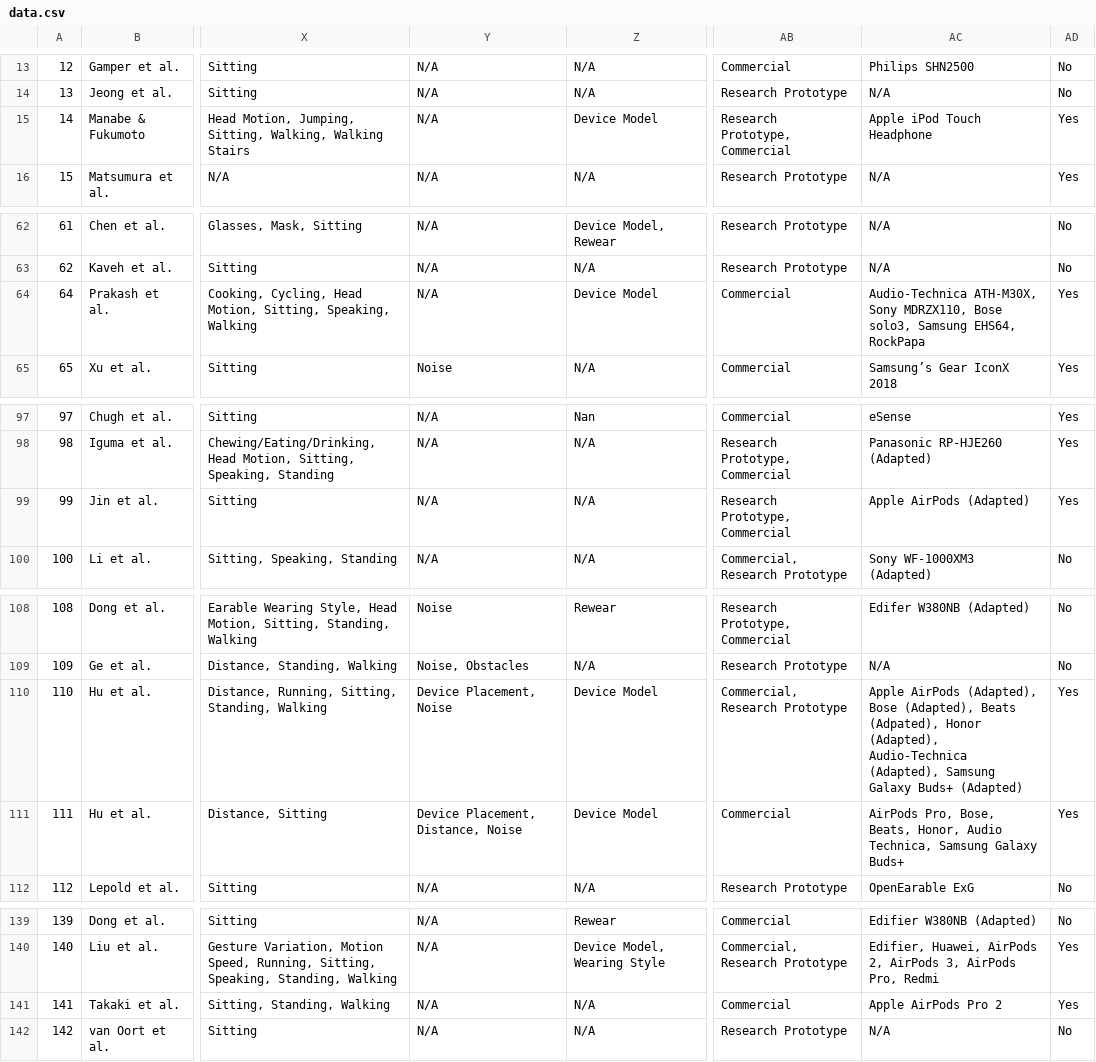
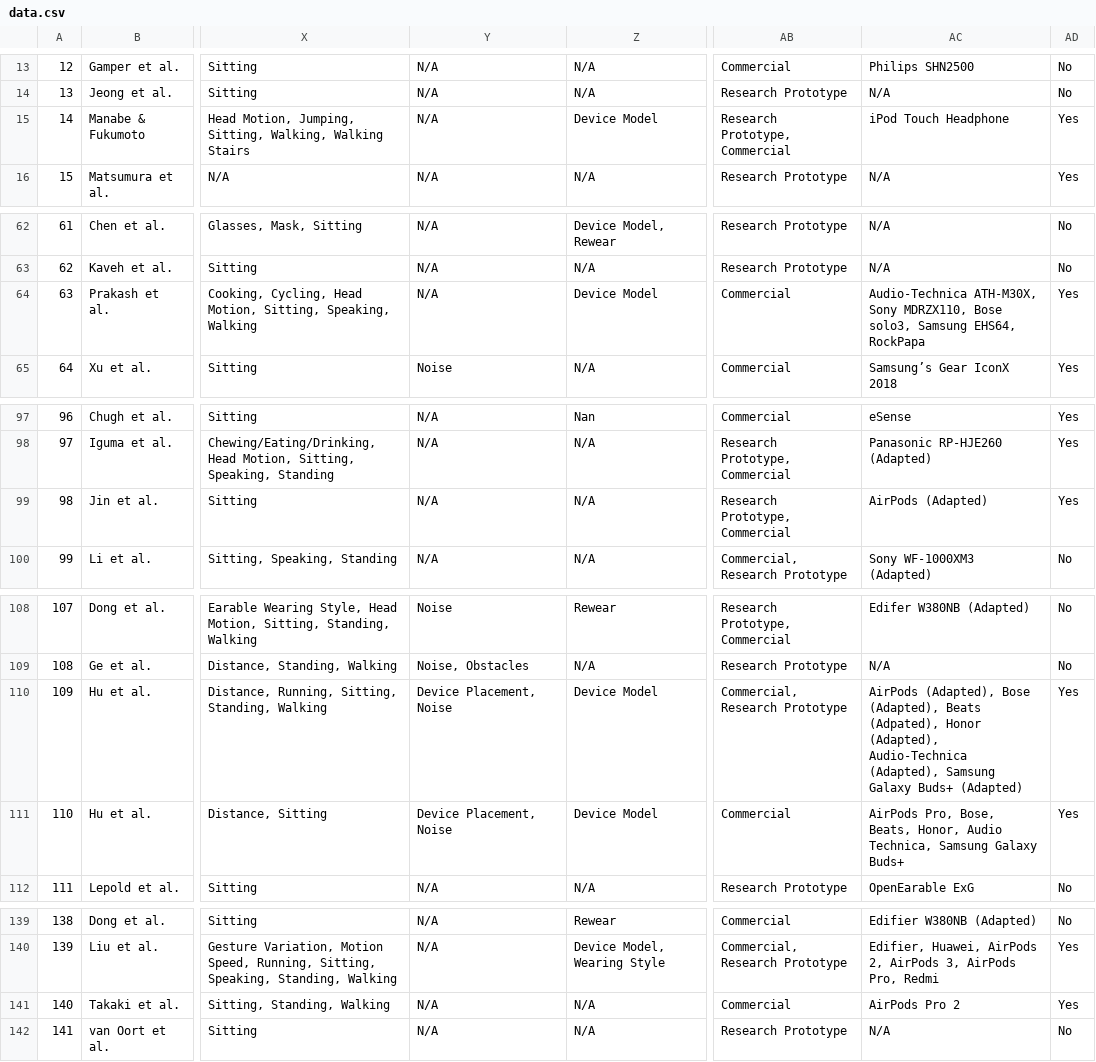
Before and after one commit to OpenEarable/earXplore, a CSV file: data.csv, drawn as a sheet; only a part is shown, gaps mark what is left out; the diff names each change by its address in the sheet, - before the commit and + after, or states it on an @@ line.

```diff
--- a/data.csv
+++ b/data.csv
-AC15: Apple iPod Touch Headphone
+AC15: iPod Touch Headphone
@@ column A renumbered from row 64 down @@
-AC99: Apple AirPods (Adapted)
+AC99: AirPods (Adapted)
-AC110: Apple AirPods (Adapted),…
+AC110: AirPods (Adapted),…
-Y111: Device Placement, Distance, Noise
+Y111: Device Placement, Noise
-AC141: Apple AirPods Pro 2
+AC141: AirPods Pro 2
```
Also changed, not shown: 7 other files.
